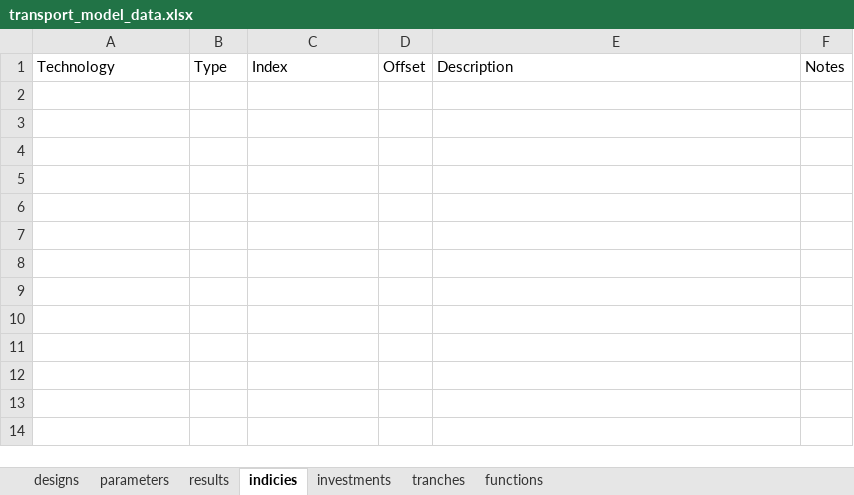
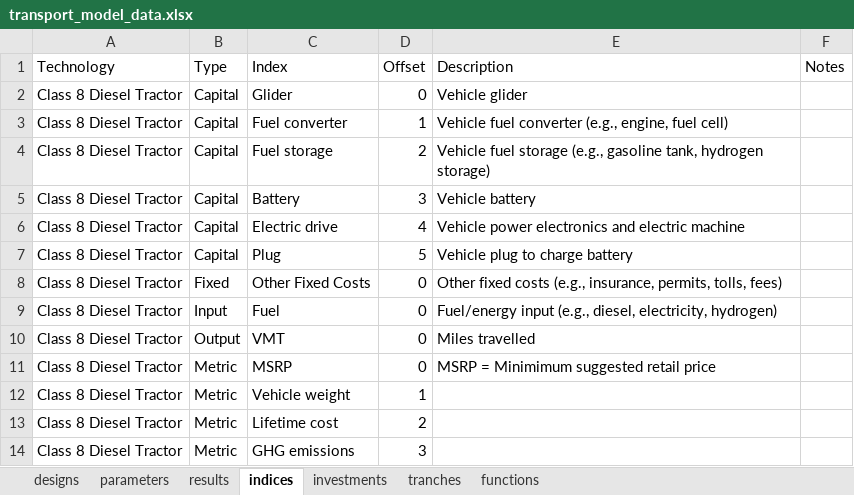
Before and after one commit to NREL/tyche, an Excel workbook: tutorial/data/transport_model_v1/transport_model_data.xlsx, sheet indices, drawn as a sheet; values as stored, in another font and other column widths than the file's, no borders; the diff names each change by its address in the sheet, - before the commit and + after, or states it on an @@ line.

```diff
--- a/tutorial/data/transport_model_v1/transport_model_data.xlsx (sheet indices)
+++ b/tutorial/data/transport_model_v1/transport_model_data.xlsx (sheet indices)
-sheet tab: indicies
+sheet tab: indices
+row 2: Class 8 Diesel Tractor | Capital | Glider | 0 | Vehicle glider
+row 3: Class 8 Diesel Tractor | Capital | Fuel converter | 1 | Vehicle fuel converter (e.g., engine, fuel cell)
+row 4: Class 8 Diesel Tractor | Capital | Fuel storage | 2 | Vehicle fuel storage (e.g., gasoline tank, hydrogen storage)
+row 5: Class 8 Diesel Tractor | Capital | Battery | 3 | Vehicle battery
+row 6: Class 8 Diesel Tractor | Capital | Electric drive | 4 | Vehicle power electronics and electric machine
+row 7: Class 8 Diesel Tractor | Capital | Plug | 5 | Vehicle plug to charge battery
+row 8: Class 8 Diesel Tractor | Fixed | Other Fixed Costs | 0 | Other fixed costs (e.g., insurance, permits, tolls, fees)
+row 9: Class 8 Diesel Tractor | Input | Fuel | 0 | Fuel/energy input (e.g., diesel, electricity, hydrogen)
+row 10: Class 8 Diesel Tractor | Output | VMT | 0 | Miles travelled
+row 11: Class 8 Diesel Tractor | Metric | MSRP | 0 | MSRP = Minimimum suggested retail price
+row 12: Class 8 Diesel Tractor | Metric | Vehicle weight | 1
+row 13: Class 8 Diesel Tractor | Metric | Lifetime cost | 2
+row 14: Class 8 Diesel Tractor | Metric | GHG emissions | 3
```
Also changed, not shown: sheet parameters, sheet results, sheet functions, sheet tranches, sheet investments, sheet designs, 8 other files.
